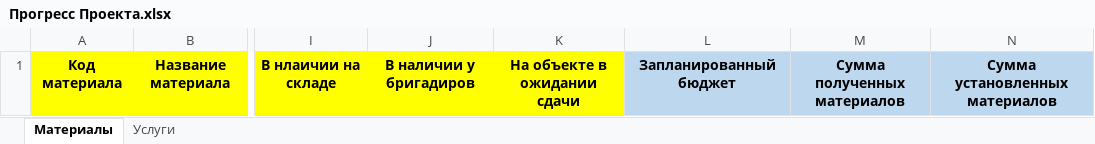
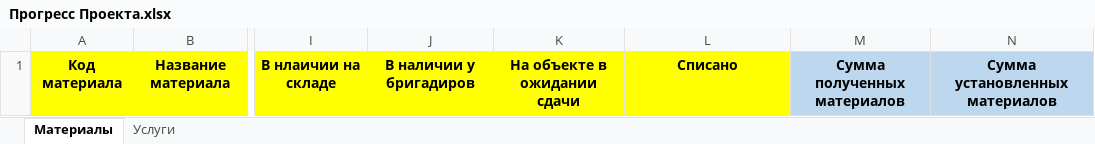
Before and after one commit to abdbuzurg/tgem-backend, an Excel workbook: pkg/excels/templates/Прогресс Проекта.xlsx, sheet Материалы, drawn as a sheet; only a part is shown, gaps mark what is left out; values as stored, in another font and other column widths than the file's, no borders; the diff names each change by its address in the sheet, - before the commit and + after, or states it on an @@ line.

```diff
--- a/pkg/excels/templates/Прогресс Проекта.xlsx (sheet Материалы)
+++ b/pkg/excels/templates/Прогресс Проекта.xlsx (sheet Материалы)
-L1: Запланированный бюджет
+L1: Списано
-L1 fill: #BDD7EE
+L1 fill: #FFFF00
```
Also changed, not shown: pkg/excels/templates/Шаблон для импорта Бригады.xlsx, 18 other files.
